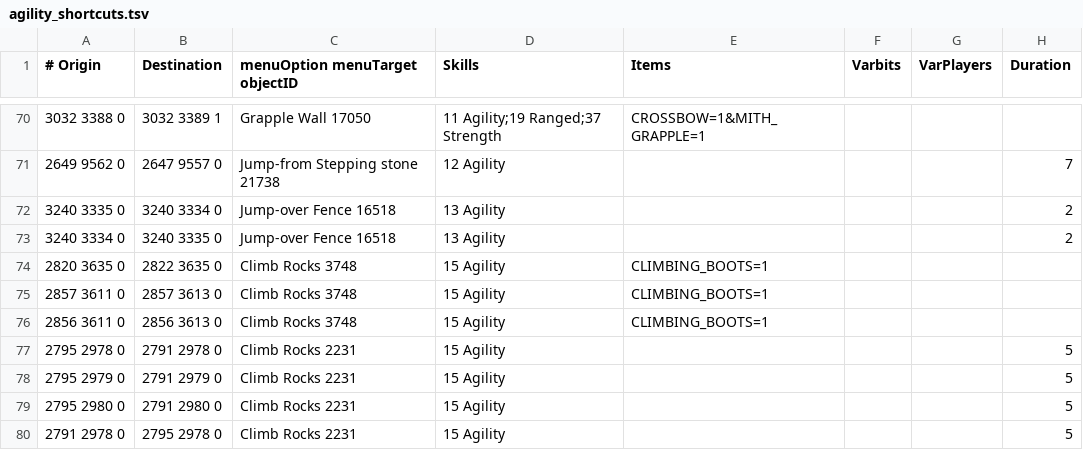
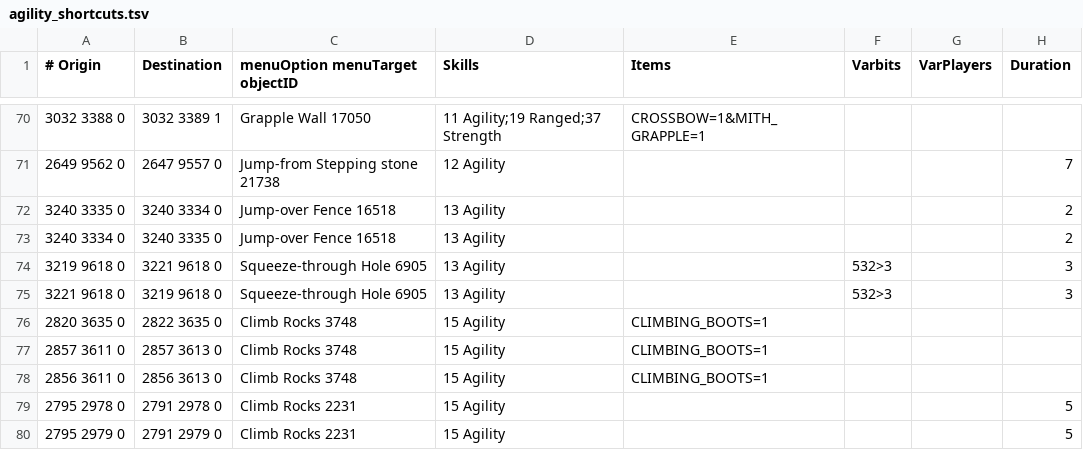
Before and after one commit to wvanderp/shortest-path, a TSV file: src/main/resources/transports/agility_shortcuts.tsv, drawn as a sheet; only a part is shown, gaps mark what is left out; the shorter side is filled out with more unchanged rows.

Commit message:
Hole (Lumbridge Castle cellar)

```diff
--- a/src/main/resources/transports/agility_shortcuts.tsv
+++ b/src/main/resources/transports/agility_shortcuts.tsv
@@ -73,2 +73,4 @@
 3240 3334 0	3240 3335 0	Jump-over Fence 16518	13 Agility				2
+3219 9618 0	3221 9618 0	Squeeze-through Hole 6905	13 Agility		532>3		3
+3221 9618 0	3219 9618 0	Squeeze-through Hole 6905	13 Agility		532>3		3
 2820 3635 0	2822 3635 0	Climb Rocks 3748	15 Agility	CLIMBING_BOOTS=1			
```
